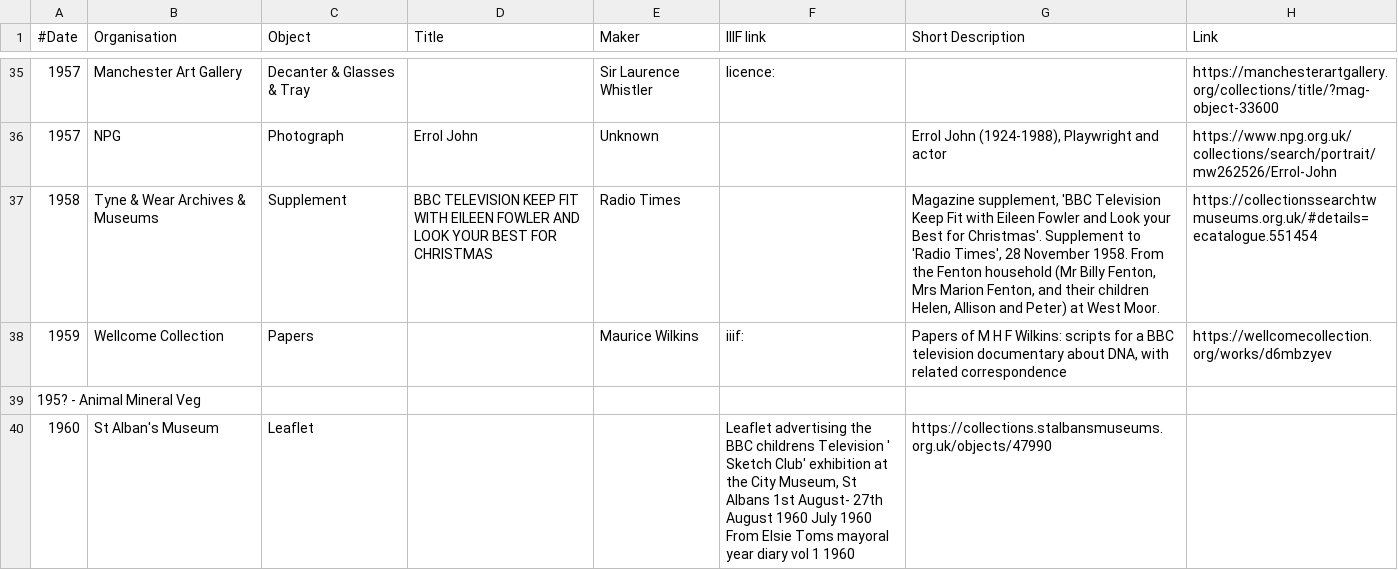
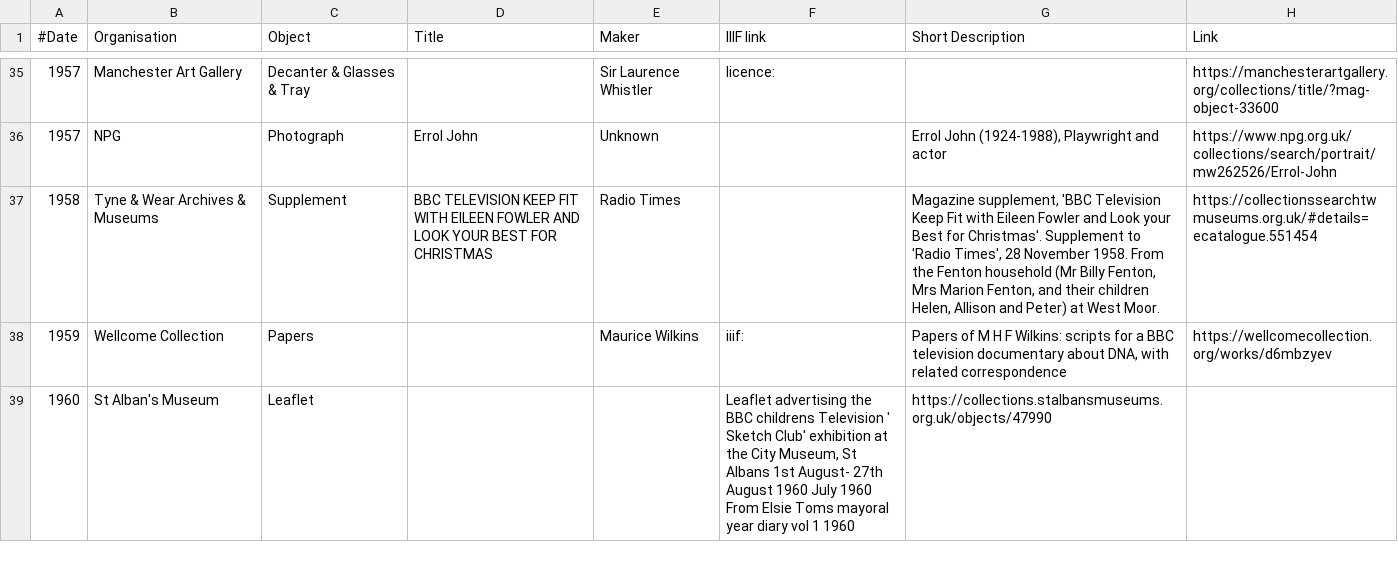
Before and after one commit to atiro/croft-demo-bbc100, a CSV file: data/objects.csv, drawn as a sheet; only a part is shown, gaps mark what is left out; the diff covers the shown part only.

Commit message:
More dog sitting updates

```diff
--- a/data/objects.csv
+++ b/data/objects.csv
@@ -38,4 +38,2 @@
 1959,Wellcome Collection,Papers,,"Maurice Wilkins",iiif:,"Papers of M H F Wilkins: scripts for a BBC television documentary about DNA, with related correspondence",https://wellcomecollection.org/works/d6mbzyev
-195? - Animal Mineral Veg
-1960,St Alban's Museum,Leaflet,,,"Leaflet advertising the BBC childrens Television ' Sketch Club' exhibition at the City Museum, St Albans 1st August- 27th August 1960 July 1960
-From Elsie Toms mayoral year diary vol 1 1960 ",https://collections.stalbansmuseums.org.uk/objects/47990
+1960,St Alban's Museum,Leaflet,,,"Leaflet advertising the BBC childrens Television ' Sketch Club' exhibition at the City Museum, St Albans 1st August- 27th August 1960 July 1960 From Elsie Toms mayoral year diary vol 1 1960 ",https://collections.stalbansmuseums.org.uk/objects/47990
```
Also changed, not shown: 1 edited cell elsewhere in this file.
